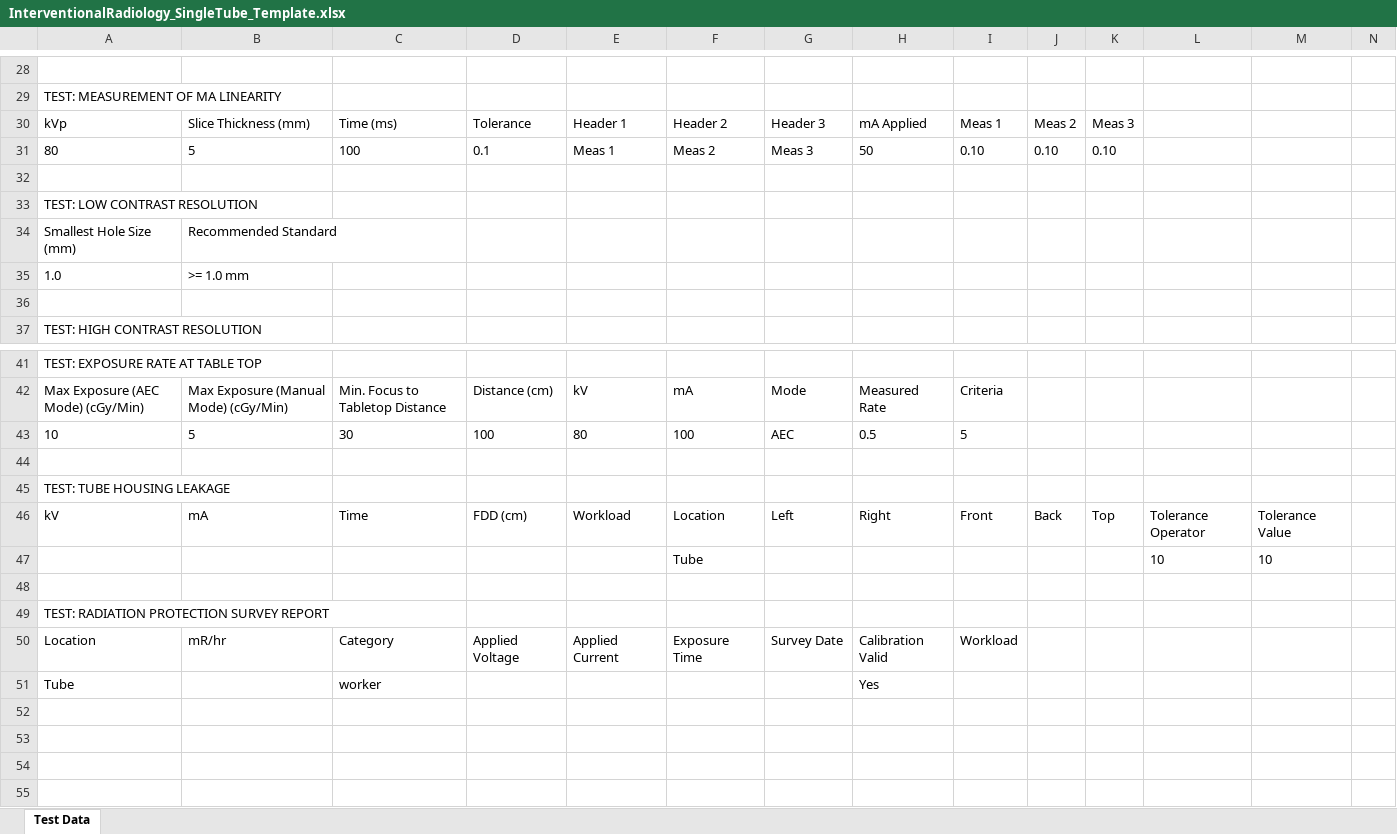
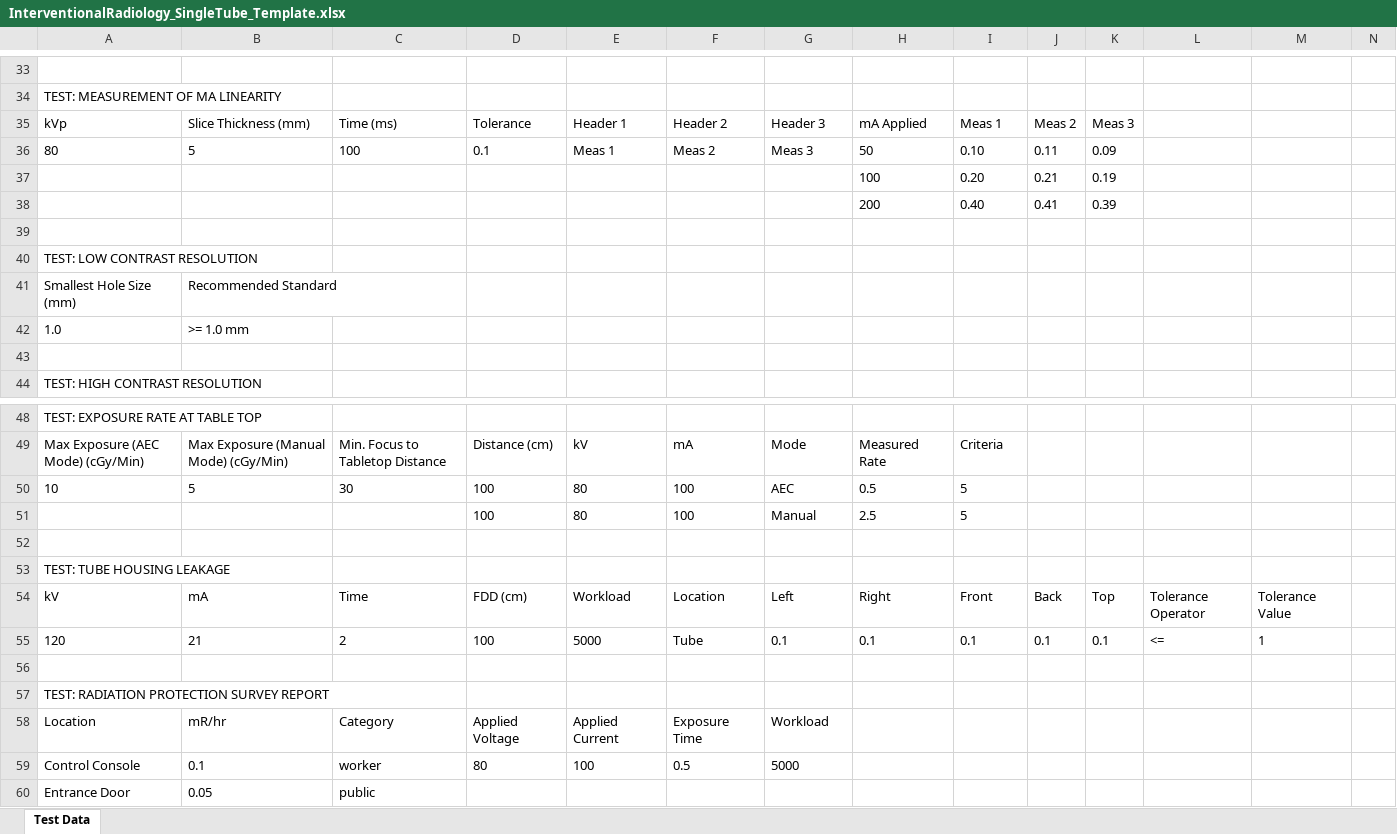
Before and after one commit to kodstechnologies/anteso-frontend, an Excel workbook: public/templates/InterventionalRadiology_SingleTube_Template.xlsx, sheet Test Data, drawn as a sheet; only a part is shown, gaps mark what is left out; values as stored, in another font and other column widths than the file's, no borders; removed rows and columns are numbered as before the commit, all else as after; rows hold the shown columns only; the diff covers the shown part only; the diff names each change by its address in the sheet, - before the commit and + after, or states it on an @@ line.

```diff
--- a/public/templates/InterventionalRadiology_SingleTube_Template.xlsx (sheet Test Data)
+++ b/public/templates/InterventionalRadiology_SingleTube_Template.xlsx (sheet Test Data)
-J36: 0.10
+J36: 0.11
-K36: 0.10
+K36: 0.09
+row 37:  |  |  |  |  |  |  | 100 | 0.20 | 0.21 | 0.19
+row 38:  |  |  |  |  |  |  | 200 | 0.40 | 0.41 | 0.39
+row 51:  |  |  | 100 | 80 | 100 | Manual | 2.5 | 5
-row 47:  |  |  |  |  | Tube |  |  |  |  |  | 10 | 10
+row 55: 120 | 21 | 2 | 100 | 5000 | Tube | 0.1 | 0.1 | 0.1 | 0.1 | 0.1 | <= | 1
-G58: Survey Date
+G58: Workload
-H58: Calibration Valid
+H58: (empty)
-I58: Workload
+I58: (empty)
-row 51: Tube |  | worker |  |  |  |  | Yes
+row 59: Control Console | 0.1 | worker | 80 | 100 | 0.5 | 5000
+row 60: Entrance Door | 0.05 | public
```
Also changed, not shown: 14 added rows, 9 removed rows and 5 edited cells elsewhere in this sheet, public/templates/CTScan_SingleTube_Sample.xlsx, public/templates/InterventionalRadiology_DoubleTube_Template.xlsx, 23 other files.
